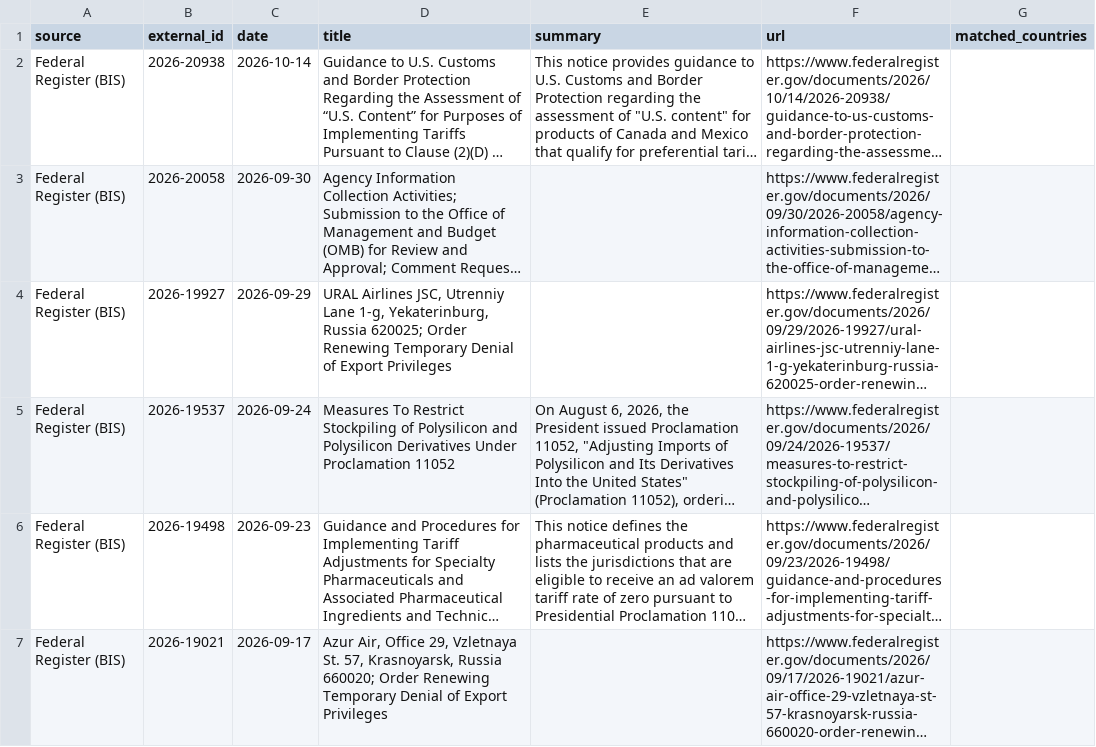
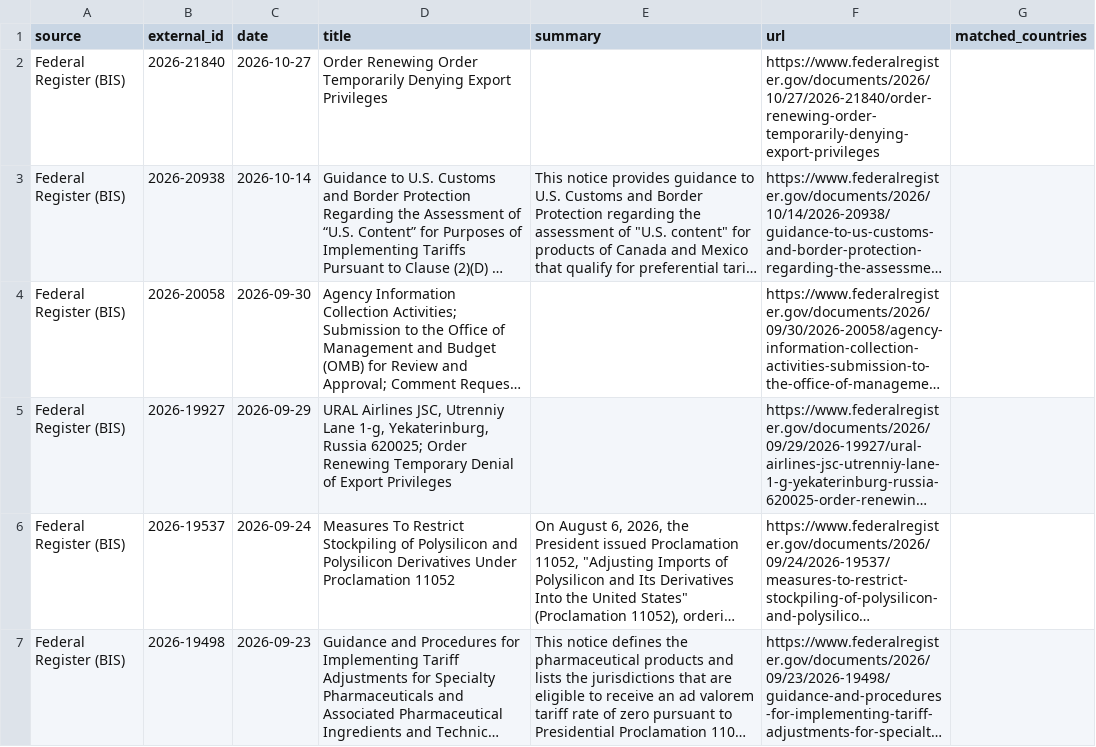
Before and after one commit to rafaywaqar2004-lang/oaqjp-final-project-emb-ai, a CSV file: data/candidate_events/candidates.csv, drawn as a sheet; only a part is shown; the shorter side is filled out with more unchanged rows; long unchanged cells end in …; the diff names each change by its address in the sheet, - before the commit and + after, or states it on an @@ line.

```diff
--- a/data/candidate_events/candidates.csv
+++ b/data/candidate_events/candidates.csv
+row 2: Federal Register (BIS) | 2026-21840 | 2026-10-27 | Order Renewing Order Temporarily Denying Export Privileges |  | https://www.federalregister.gov/documents/2026/10/27/2026-21840/order-renewing-order-temporarily-denying-export-privileges
```
